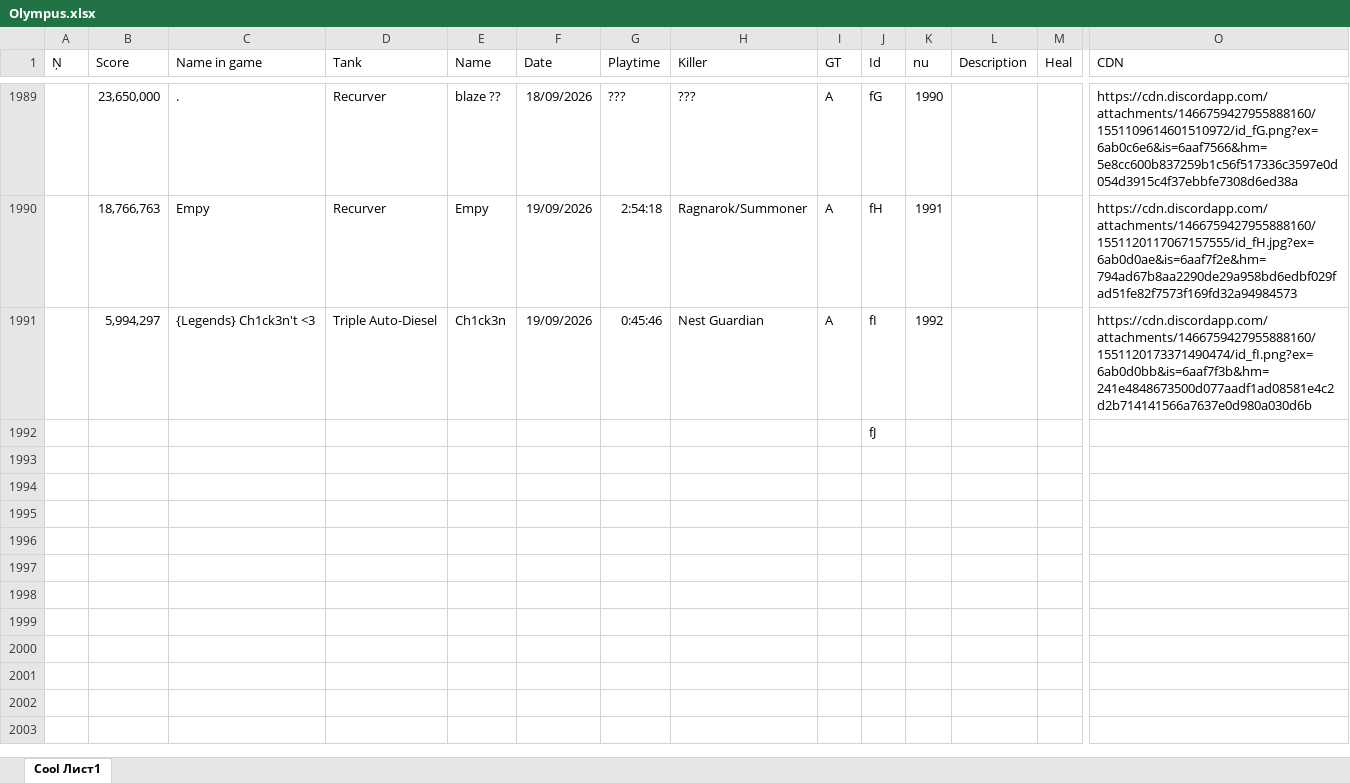
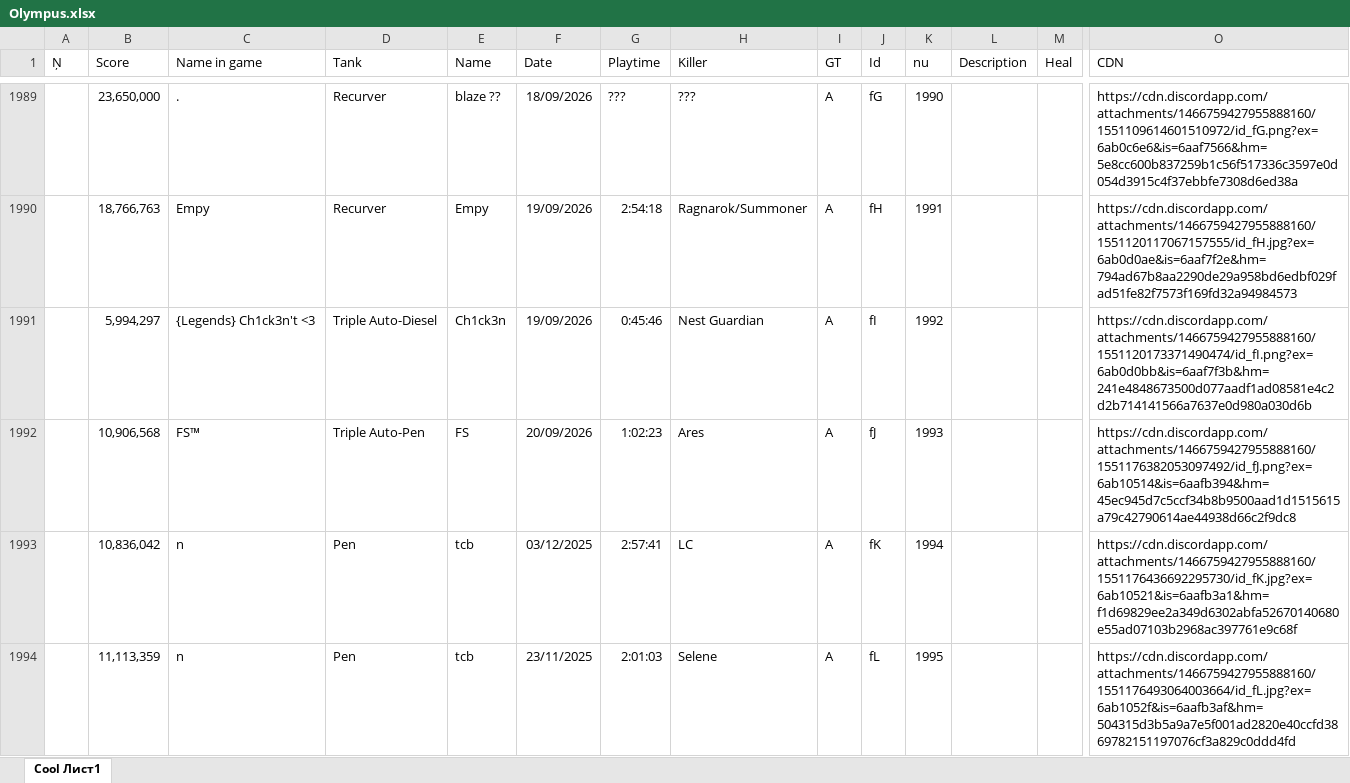
Before and after one commit to Tejmq/OlympusBot, an Excel workbook: data/Olympus.xlsx, sheet Cool Лист1, drawn as a sheet; only a part is shown, gaps mark what is left out; values as stored, in another font and other column widths than the file's, no borders; removed rows and columns are numbered as before the commit, all else as after; rows hold the shown columns only; the diff names each change by its address in the sheet, - before the commit and + after, or states it on an @@ line.

Commit message:
Add files via upload

```diff
--- a/data/Olympus.xlsx (sheet Cool Лист1)
+++ b/data/Olympus.xlsx (sheet Cool Лист1)
-row 1992:  |  |  |  |  |  |  |  |  | fJ
+row 1992:  | 10,906,568 | FS™ | Triple Auto-Pen | FS | 20/09/2026 | 1:02:23 | Ares | A | fJ | 1993 |  |  | https://cdn.discordapp.com/attachments/1466759427955888160/1551176382053097492/id_fJ.png?ex=6ab10514&is=6aafb394&hm=45ec945d7c5ccf34b8b9500aad1d1515615a79c42790614ae44938d66c2f9dc8
+row 1993:  | 10,836,042 | n | Pen | tcb | 03/12/2025 | 2:57:41 | LC | A | fK | 1994 |  |  | https://cdn.discordapp.com/attachments/1466759427955888160/1551176436692295730/id_fK.jpg?ex=6ab10521&is=6aafb3a1&hm=f1d69829ee2a349d6302abfa52670140680e55ad07103b2968ac397761e9c68f
+row 1994:  | 11,113,359 | n | Pen | tcb | 23/11/2025 | 2:01:03 | Selene | A | fL | 1995 |  |  | https://cdn.discordapp.com/attachments/1466759427955888160/1551176493064003664/id_fL.jpg?ex=6ab1052f&is=6aafb3af&hm=504315d3b5a9a7e5f001ad2820e40ccfd3869782151197076cf3a829c0ddd4fd
```
